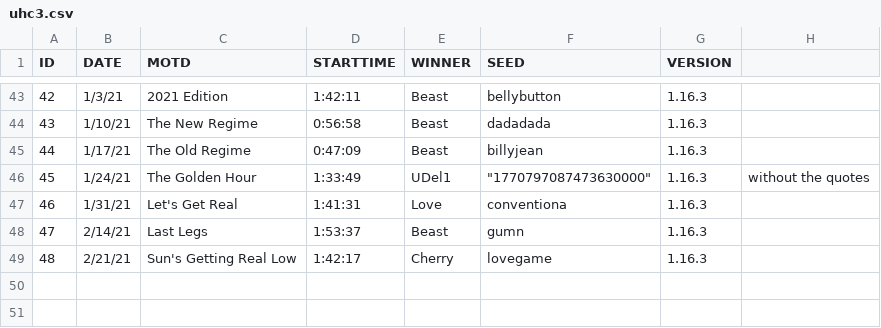
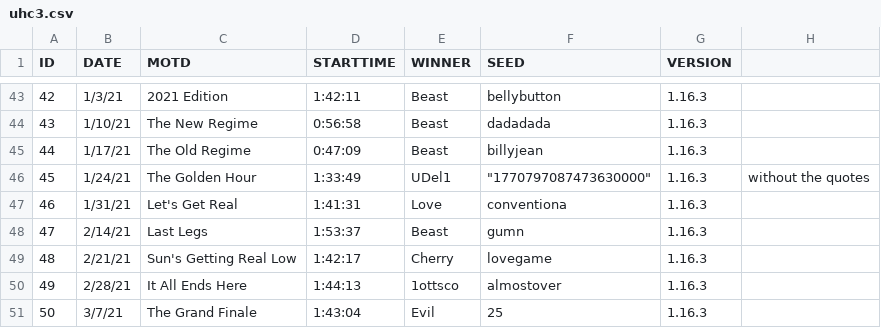
Before and after one commit to jrcolonial98/uhcmgr, a CSV file: src/load/uhc3.csv, drawn as a sheet; only a part is shown, gaps mark what is left out; the diff names each change by its address in the sheet, - before the commit and + after, or states it on an @@ line.

```diff
--- a/src/load/uhc3.csv
+++ b/src/load/uhc3.csv
+row 50: 49 | 2/28/21 | It All Ends Here | 1:44:13 | 1ottsco | almostover | 1.16.3
+row 51: 50 | 3/7/21 | The Grand Finale | 1:43:04 | Evil | 25 | 1.16.3
```
Also changed, not shown: src/load/kill3.csv, src/load/player3.csv, 3 other files.
